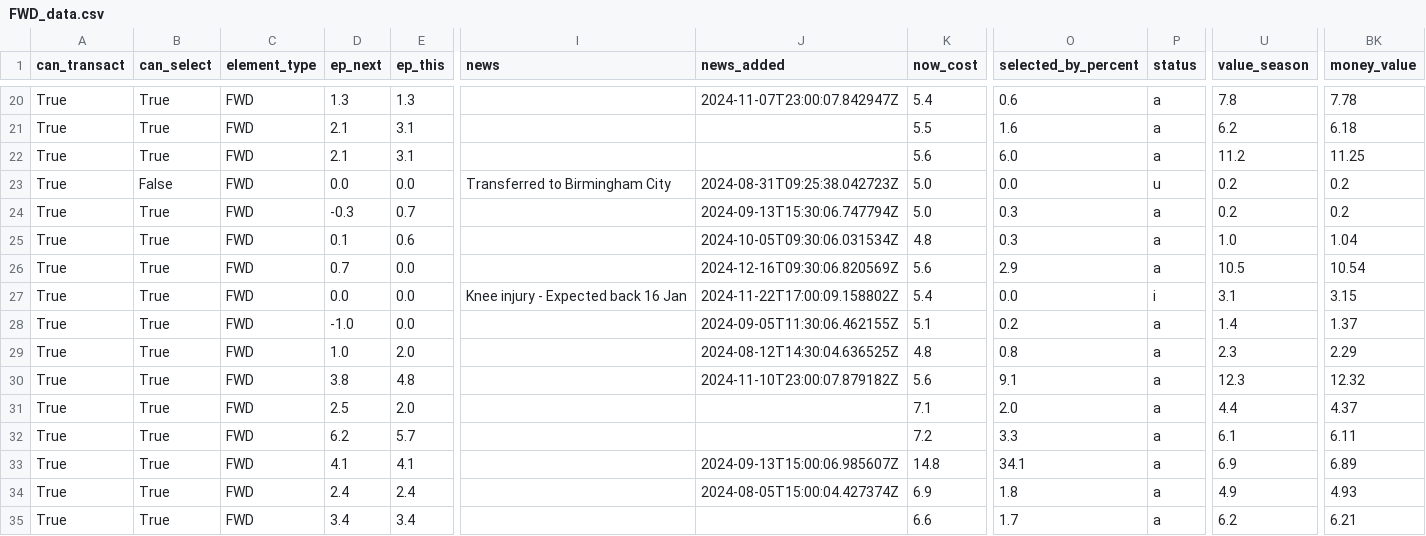
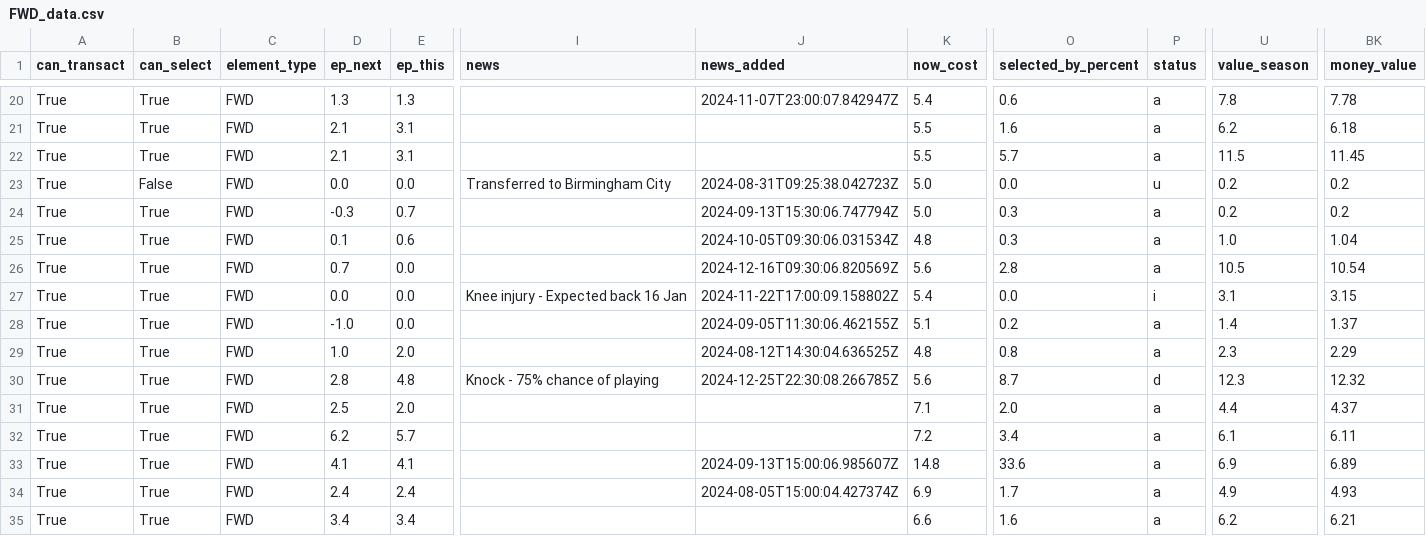
Before and after one commit to GCP-Biryani/fpl-infographics, a CSV file: FWD_data.csv, drawn as a sheet; only a part is shown, gaps mark what is left out; the diff covers the shown part only; the diff names each change by its address in the sheet, - before the commit and + after, or states it on an @@ line.

```diff
--- a/FWD_data.csv
+++ b/FWD_data.csv
-K22 (now_cost): 5.6
+K22 (now_cost): 5.5
-O22 (selected_by_percent): 6.0
+O22 (selected_by_percent): 5.7
-U22 (value_season): 11.2
+U22 (value_season): 11.5
-BK22 (money_value): 11.25
+BK22 (money_value): 11.45
-O26 (selected_by_percent): 2.9
+O26 (selected_by_percent): 2.8
-D30 (ep_next): 3.8
+D30 (ep_next): 2.8
-I30 (news): (empty)
+I30 (news): Knock - 75% chance of playing
-J30 (news_added): 2024-11-10T23:00:07.879182Z
+J30 (news_added): 2024-12-25T22:30:08.266785Z
-O30 (selected_by_percent): 9.1
+O30 (selected_by_percent): 8.7
-P30 (status): a
+P30 (status): d
-O32 (selected_by_percent): 3.3
+O32 (selected_by_percent): 3.4
-O33 (selected_by_percent): 34.1
+O33 (selected_by_percent): 33.6
-O34 (selected_by_percent): 1.8
+O34 (selected_by_percent): 1.7
-O35 (selected_by_percent): 1.7
+O35 (selected_by_percent): 1.6
```
Also changed, not shown: 29 edited cells elsewhere in this file, DEF_data.csv, GKP_data.csv, 3 other files.
